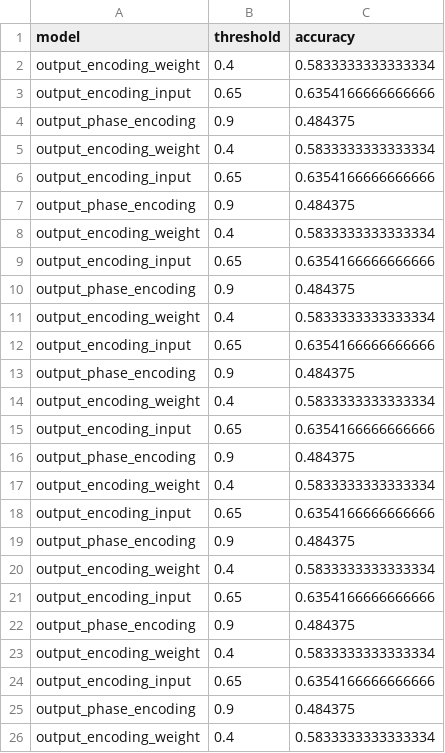
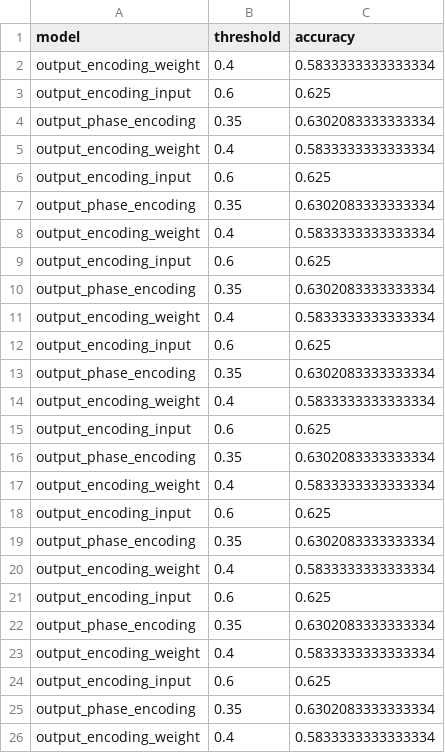
Before and after one commit to SubhamSubhasisPatra/quantumML-health, a CSV file: results/version4/experiments_unbiased_search.csv, drawn as a sheet; only a part is shown; the diff covers the shown part only.

```diff
--- a/results/version4/experiments_unbiased_search.csv
+++ b/results/version4/experiments_unbiased_search.csv
@@ -2,25 +2,25 @@ model,threshold,accuracy
 output_encoding_weight,0.4,0.5833333333333334
-output_encoding_input,0.65,0.6354166666666666
-output_phase_encoding,0.9,0.484375
+output_encoding_input,0.6,0.625
+output_phase_encoding,0.35,0.6302083333333334
 output_encoding_weight,0.4,0.5833333333333334
-output_encoding_input,0.65,0.6354166666666666
-output_phase_encoding,0.9,0.484375
+output_encoding_input,0.6,0.625
+output_phase_encoding,0.35,0.6302083333333334
 output_encoding_weight,0.4,0.5833333333333334
-output_encoding_input,0.65,0.6354166666666666
-output_phase_encoding,0.9,0.484375
+output_encoding_input,0.6,0.625
+output_phase_encoding,0.35,0.6302083333333334
 output_encoding_weight,0.4,0.5833333333333334
-output_encoding_input,0.65,0.6354166666666666
-output_phase_encoding,0.9,0.484375
+output_encoding_input,0.6,0.625
+output_phase_encoding,0.35,0.6302083333333334
 output_encoding_weight,0.4,0.5833333333333334
-output_encoding_input,0.65,0.6354166666666666
-output_phase_encoding,0.9,0.484375
+output_encoding_input,0.6,0.625
+output_phase_encoding,0.35,0.6302083333333334
 output_encoding_weight,0.4,0.5833333333333334
-output_encoding_input,0.65,0.6354166666666666
-output_phase_encoding,0.9,0.484375
+output_encoding_input,0.6,0.625
+output_phase_encoding,0.35,0.6302083333333334
 output_encoding_weight,0.4,0.5833333333333334
-output_encoding_input,0.65,0.6354166666666666
-output_phase_encoding,0.9,0.484375
+output_encoding_input,0.6,0.625
+output_phase_encoding,0.35,0.6302083333333334
 output_encoding_weight,0.4,0.5833333333333334
-output_encoding_input,0.65,0.6354166666666666
-output_phase_encoding,0.9,0.484375
+output_encoding_input,0.6,0.625
+output_phase_encoding,0.35,0.6302083333333334
 output_encoding_weight,0.4,0.5833333333333334
```
Also changed, not shown: 8 edited cells elsewhere in this file, results/version6/experiments_biased_search.csv, 1 other file.
